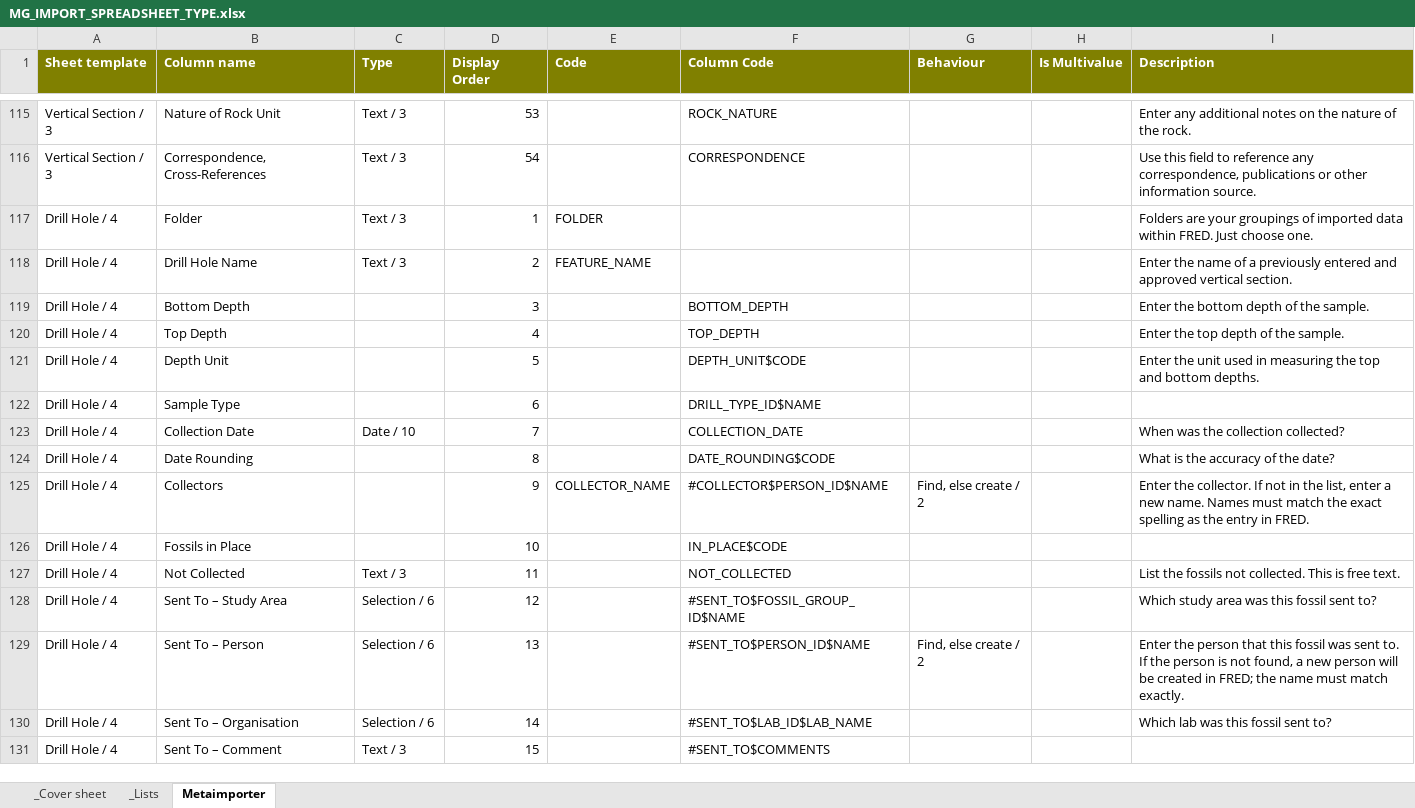
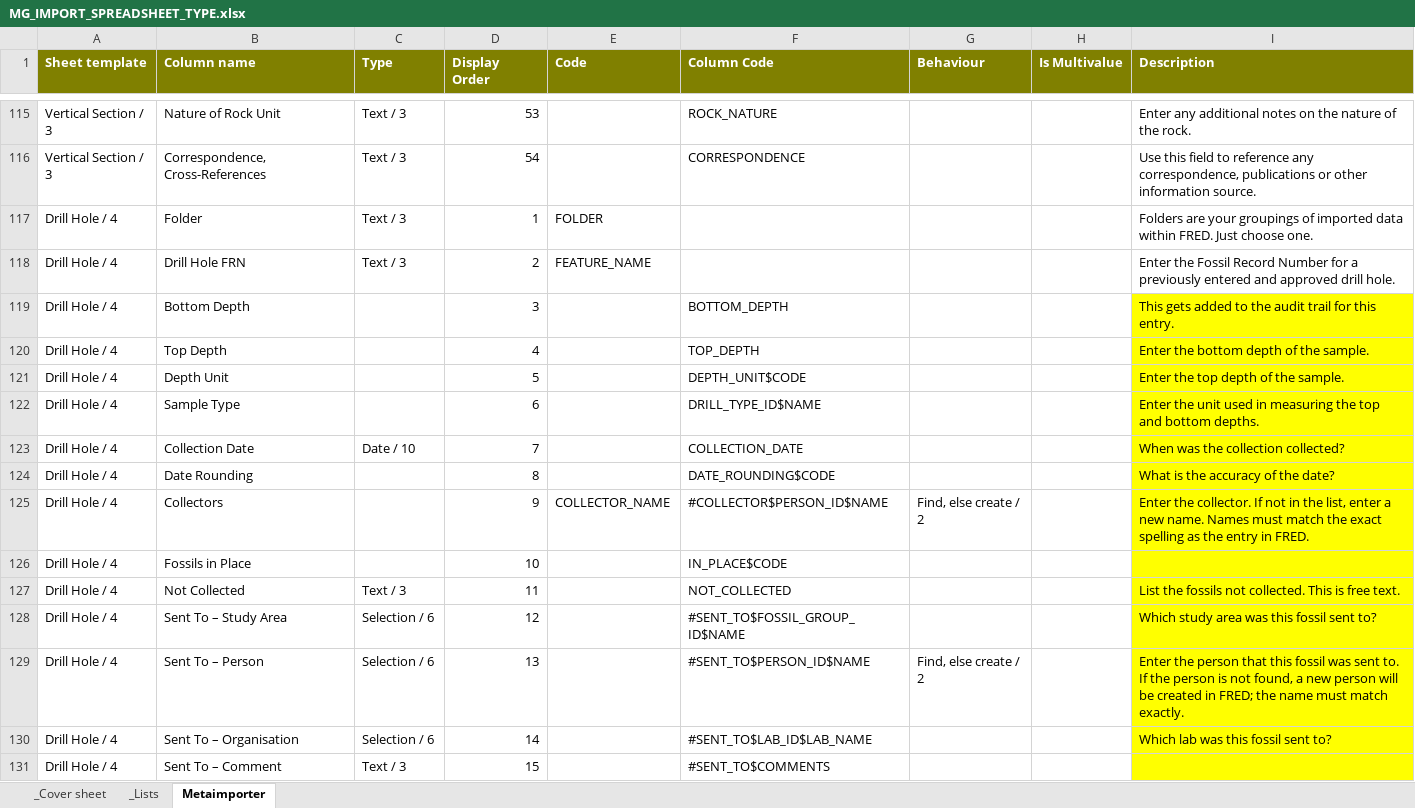
Before and after one commit to taurus2819/FRED, an Excel workbook: doc/importer/MG_IMPORT_SPREADSHEET_TYPE.xlsx, sheet Metaimporter, drawn as a sheet; only a part is shown, gaps mark what is left out; values as stored, in another font and other column widths than the file's, no borders; the diff covers the shown part only; the diff names each change by its address in the sheet, - before the commit and + after, or states it on an @@ line.

```diff
--- a/doc/importer/MG_IMPORT_SPREADSHEET_TYPE.xlsx (sheet Metaimporter)
+++ b/doc/importer/MG_IMPORT_SPREADSHEET_TYPE.xlsx (sheet Metaimporter)
-B118 (Column name): Drill Hole Name
+B118 (Column name): Drill Hole FRN
-I118 (Description): Enter the name of a previously entered and approved vertical section.
+I118 (Description): Enter the Fossil Record Number for a previously entered and approved drill hole.
-I119 (Description): Enter the bottom depth of the sample.
+I119 (Description): This gets added to the audit trail for this entry.
-I119:I131 fill: none
+I119:I131 fill: #FFFF00
-I120 (Description): Enter the top depth of the sample.
+I120 (Description): Enter the bottom depth of the sample.
-I121 (Description): Enter the unit used in measuring the top and bottom depths.
+I121 (Description): Enter the top depth of the sample.
-I122 (Description): (empty)
+I122 (Description): Enter the unit used in measuring the top and bottom depths.
```
Also changed, not shown: 78 edited cells and cell formats elsewhere in this sheet.
